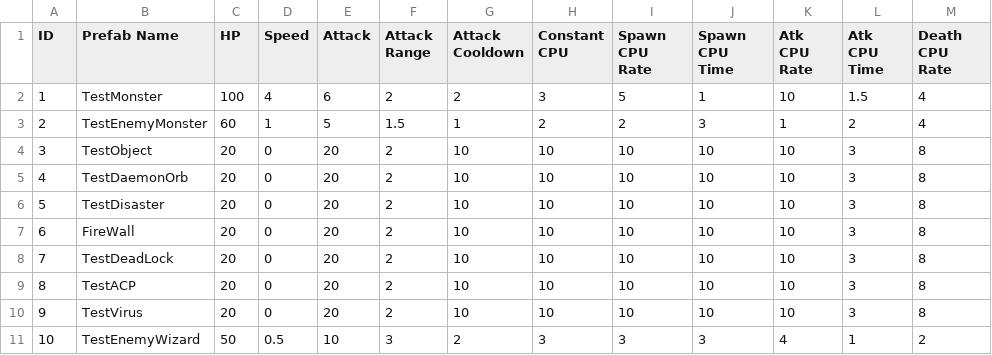
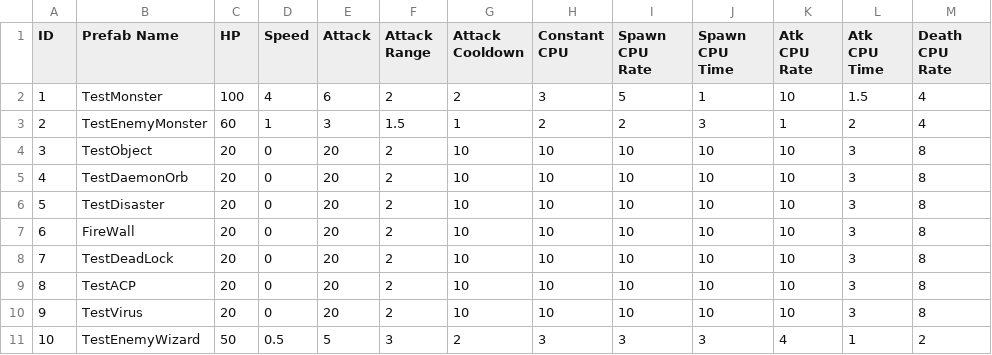
Before and after one commit to kensham2003/hand_project, a CSV file: Assets/Test Asset/testParam.csv, drawn as a sheet; only a part is shown; the diff names each change by its address in the sheet, - before the commit and + after, or states it on an @@ line.

```diff
--- a/Assets/Test Asset/testParam.csv
+++ b/Assets/Test Asset/testParam.csv
-E3 (Attack): 5
+E3 (Attack): 3
-E11 (Attack): 10
+E11 (Attack): 5
```
Also changed, not shown: 2 other files.
